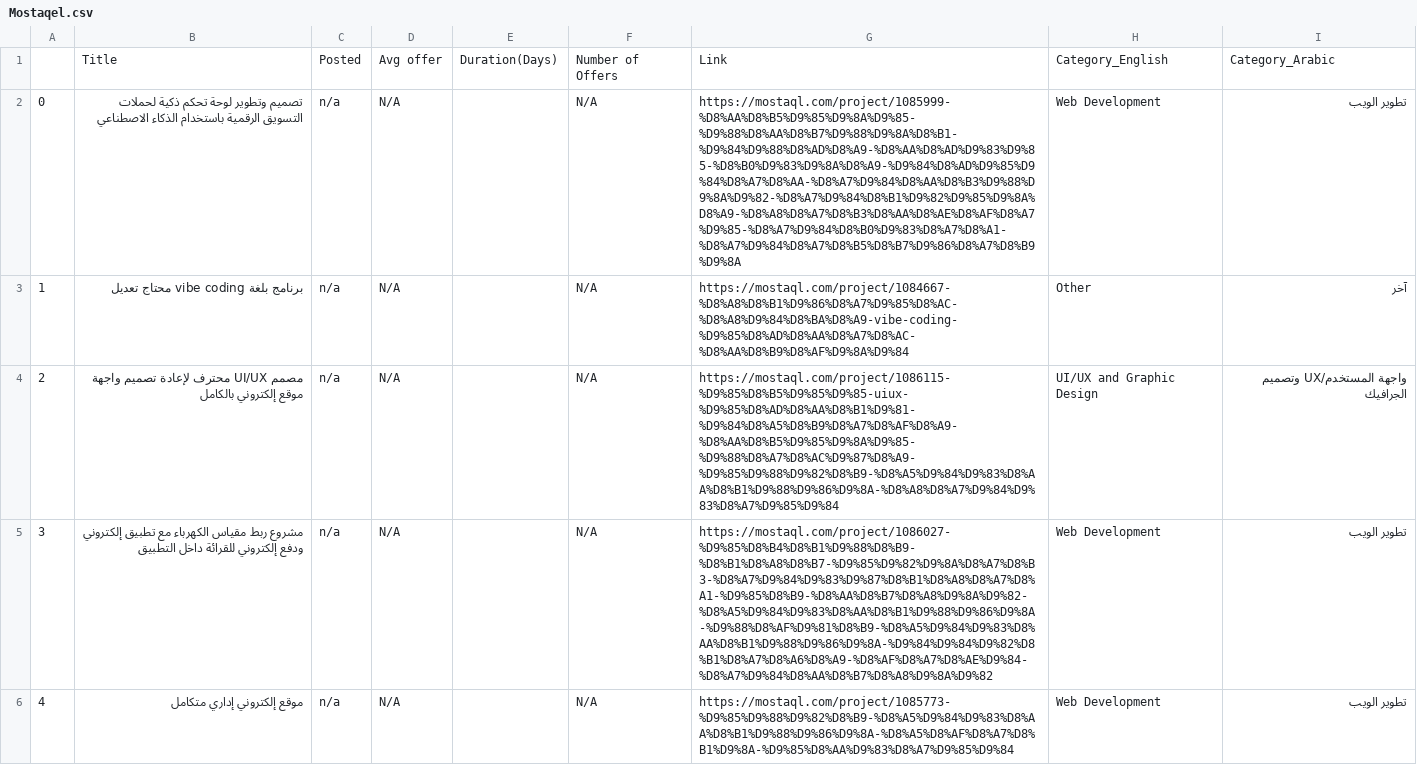
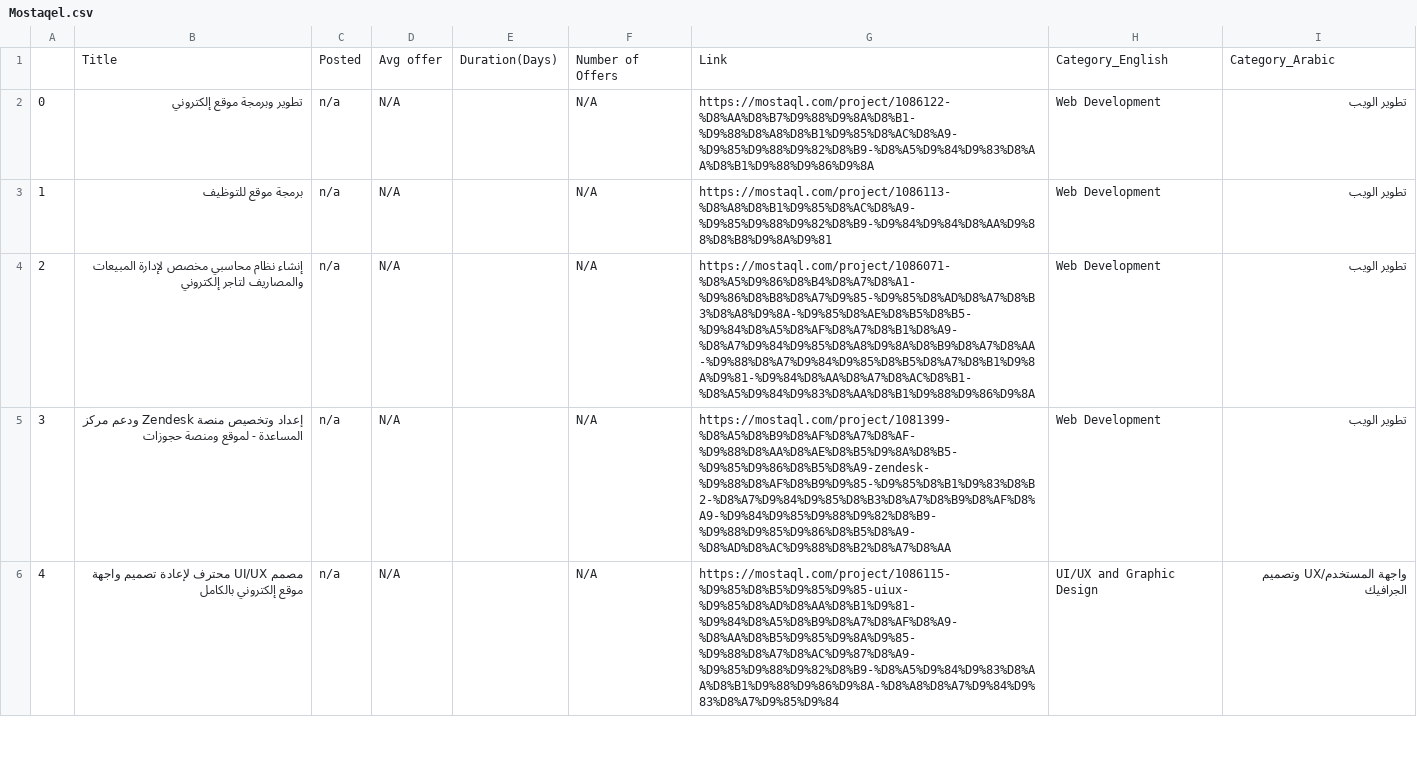
Before and after one commit to Fayez66/Web_Scraping-, a CSV file: Data/Mostaqel.csv, drawn as a sheet; only a part is shown; the diff covers the shown part only.

```diff
--- a/Data/Mostaqel.csv
+++ b/Data/Mostaqel.csv
@@ -1,6 +1,6 @@
 ,Title,Posted,Avg offer,Duration(Days),Number of Offers,Link,Category_English,Category_Arabic
-0,تصميم وتطوير لوحة تحكم ذكية لحملات التسويق الرقمية باستخدام الذكاء الاصطناعي,n/a,N/A,,N/A,https://mostaql.com/project/1085999-%D8%AA%D8%B5%D9%85%D9%8A%D9%85-%D9%88%D8%AA%D8%B7%D9%88%D9%8A%D8%B1-%D9%84%D9%88%D8%AD%D8%A9-%D8%AA%D8%AD%D9%83%D9%85-%D8%B0%D9%83%D9%8A%D8%A9-%D9%84%D8%AD%D9%85%D9%84%D8%A7%D8%AA-%D8%A7%D9%84%D8%AA%D8%B3%D9%88%D9%8A%D9%82-%D8%A7%D9%84%D8%B1%D9%82%D9%85%D9%8A%D8%A9-%D8%A8%D8%A7%D8%B3%D8%AA%D8%AE%D8%AF%D8%A7%D9%85-%D8%A7%D9%84%D8%B0%D9%83%D8%A7%D8%A1-%D8%A7%D9%84%D8%A7%D8%B5%D8%B7%D9%86%D8%A7%D8%B9%D9%8A,Web Development,تطوير الويب
-1,برنامج بلغة vibe coding محتاج تعديل,n/a,N/A,,N/A,https://mostaql.com/project/1084667-%D8%A8%D8%B1%D9%86%D8%A7%D9%85%D8%AC-%D8%A8%D9%84%D8%BA%D8%A9-vibe-coding-%D9%85%D8%AD%D8%AA%D8%A7%D8%AC-%D8%AA%D8%B9%D8%AF%D9%8A%D9%84,Other,آخر
-2,مصمم UI/UX محترف لإعادة تصميم واجهة موقع إلكتروني بالكامل,n/a,N/A,,N/A,https://mostaql.com/project/1086115-%D9%85%D8%B5%D9%85%D9%85-uiux-%D9%85%D8%AD%D8%AA%D8%B1%D9%81-%D9%84%D8%A5%D8%B9%D8%A7%D8%AF%D8%A9-%D8%AA%D8%B5%D9%85%D9%8A%D9%85-%D9%88%D8%A7%D8%AC%D9%87%D8%A9-%D9%85%D9%88%D9%82%D8%B9-%D8%A5%D9%84%D9%83%D8%AA%D8%B1%D9%88%D9%86%D9%8A-%D8%A8%D8%A7%D9%84%D9%83%D8%A7%D9%85%D9%84,UI/UX and Graphic Design,واجهة المستخدم/UX وتصميم الجرافيك
-3,مشروع ربط مقياس الكهرباء مع تطبيق إلكتروني ودفع إلكتروني للقرائة داخل التطبيق,n/a,N/A,,N/A,https://mostaql.com/project/1086027-%D9%85%D8%B4%D8%B1%D9%88%D8%B9-%D8%B1%D8%A8%D8%B7-%D9%85%D9%82%D9%8A%D8%A7%D8%B3-%D8%A7%D9%84%D9%83%D9%87%D8%B1%D8%A8%D8%A7%D8%A1-%D9%85%D8%B9-%D8%AA%D8%B7%D8%A8%D9%8A%D9%82-%D8%A5%D9%84%D9%83%D8%AA%D8%B1%D9%88%D9%86%D9%8A-%D9%88%D8%AF%D9%81%D8%B9-%D8%A5%D9%84%D9%83%D8%AA%D8%B1%D9%88%D9%86%D9%8A-%D9%84%D9%84%D9%82%D8%B1%D8%A7%D8%A6%D8%A9-%D8%AF%D8%A7%D8%AE%D9%84-%D8%A7%D9%84%D8%AA%D8%B7%D8%A8%D9%8A%D9%82,Web Development,تطوير الويب
-4,موقع إلكتروني إداري متكامل,n/a,N/A,,N/A,https://mostaql.com/project/1085773-%D9%85%D9%88%D9%82%D8%B9-%D8%A5%D9%84%D9%83%D8%AA%D8%B1%D9%88%D9%86%D9%8A-%D8%A5%D8%AF%D8%A7%D8%B1%D9%8A-%D9%85%D8%AA%D9%83%D8%A7%D9%85%D9%84,Web Development,تطوير الويب
+0,تطوير وبرمجة موقع إلكتروني,n/a,N/A,,N/A,https://mostaql.com/project/1086122-%D8%AA%D8%B7%D9%88%D9%8A%D8%B1-%D9%88%D8%A8%D8%B1%D9%85%D8%AC%D8%A9-%D9%85%D9%88%D9%82%D8%B9-%D8%A5%D9%84%D9%83%D8%AA%D8%B1%D9%88%D9%86%D9%8A,Web Development,تطوير الويب
+1,برمجة موقع للتوظيف,n/a,N/A,,N/A,https://mostaql.com/project/1086113-%D8%A8%D8%B1%D9%85%D8%AC%D8%A9-%D9%85%D9%88%D9%82%D8%B9-%D9%84%D9%84%D8%AA%D9%88%D8%B8%D9%8A%D9%81,Web Development,تطوير الويب
+2,إنشاء نظام محاسبي مخصص لإدارة المبيعات والمصاريف لتاجر إلكتروني,n/a,N/A,,N/A,https://mostaql.com/project/1086071-%D8%A5%D9%86%D8%B4%D8%A7%D8%A1-%D9%86%D8%B8%D8%A7%D9%85-%D9%85%D8%AD%D8%A7%D8%B3%D8%A8%D9%8A-%D9%85%D8%AE%D8%B5%D8%B5-%D9%84%D8%A5%D8%AF%D8%A7%D8%B1%D8%A9-%D8%A7%D9%84%D9%85%D8%A8%D9%8A%D8%B9%D8%A7%D8%AA-%D9%88%D8%A7%D9%84%D9%85%D8%B5%D8%A7%D8%B1%D9%8A%D9%81-%D9%84%D8%AA%D8%A7%D8%AC%D8%B1-%D8%A5%D9%84%D9%83%D8%AA%D8%B1%D9%88%D9%86%D9%8A,Web Development,تطوير الويب
+3,إعداد وتخصيص منصة Zendesk ودعم مركز المساعدة - لموقع ومنصة حجوزات,n/a,N/A,,N/A,https://mostaql.com/project/1081399-%D8%A5%D8%B9%D8%AF%D8%A7%D8%AF-%D9%88%D8%AA%D8%AE%D8%B5%D9%8A%D8%B5-%D9%85%D9%86%D8%B5%D8%A9-zendesk-%D9%88%D8%AF%D8%B9%D9%85-%D9%85%D8%B1%D9%83%D8%B2-%D8%A7%D9%84%D9%85%D8%B3%D8%A7%D8%B9%D8%AF%D8%A9-%D9%84%D9%85%D9%88%D9%82%D8%B9-%D9%88%D9%85%D9%86%D8%B5%D8%A9-%D8%AD%D8%AC%D9%88%D8%B2%D8%A7%D8%AA,Web Development,تطوير الويب
+4,مصمم UI/UX محترف لإعادة تصميم واجهة موقع إلكتروني بالكامل,n/a,N/A,,N/A,https://mostaql.com/project/1086115-%D9%85%D8%B5%D9%85%D9%85-uiux-%D9%85%D8%AD%D8%AA%D8%B1%D9%81-%D9%84%D8%A5%D8%B9%D8%A7%D8%AF%D8%A9-%D8%AA%D8%B5%D9%85%D9%8A%D9%85-%D9%88%D8%A7%D8%AC%D9%87%D8%A9-%D9%85%D9%88%D9%82%D8%B9-%D8%A5%D9%84%D9%83%D8%AA%D8%B1%D9%88%D9%86%D9%8A-%D8%A8%D8%A7%D9%84%D9%83%D8%A7%D9%85%D9%84,UI/UX and Graphic Design,واجهة المستخدم/UX وتصميم الجرافيك
```
Also changed, not shown: 60 edited cells elsewhere in this file, Data/Freelancer.csv, Data/FreelancerSkills.csv, 1 other file.
